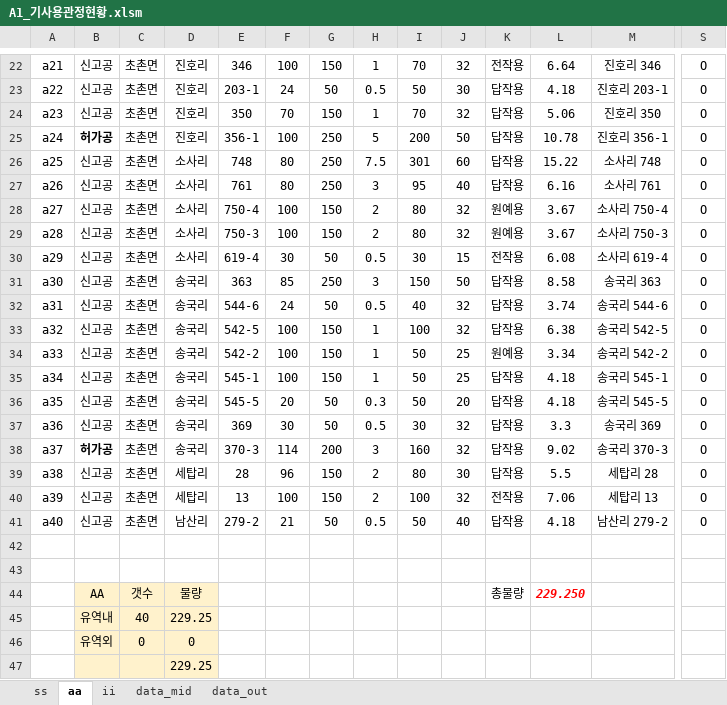
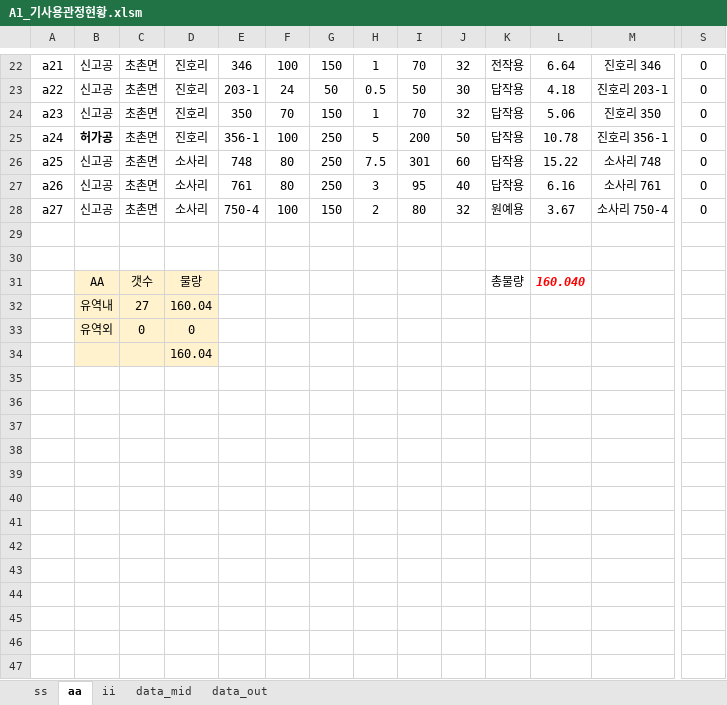
Before and after one commit to ihanseol/02_Excel2, an Excel workbook: 01_Acquifer Pumping Test/03_기사용관정/A1_기사용관정현황.xlsm, sheet aa, drawn as a sheet; only a part is shown, gaps mark what is left out; values as stored, in another font and other column widths than the file's, no borders; charts and pictures not drawn; removed rows and columns are numbered as before the commit, all else as after; rows hold the shown columns only; the diff names each change by its address in the sheet, - before the commit and + after, or states it on an @@ line.

```diff
--- a/01_Acquifer Pumping Test/03_기사용관정/A1_기사용관정현황.xlsm (sheet aa)
+++ b/01_Acquifer Pumping Test/03_기사용관정/A1_기사용관정현황.xlsm (sheet aa)
-row 29: a28 | 신고공 | 초촌면 | 소사리 | 750-3 | 100 | 150 | 2 | 80 | 32 | 원예용 | 3.67 | 소사리 750-3 | O
-row 30: a29 | 신고공 | 초촌면 | 소사리 | 619-4 | 30 | 50 | 0.5 | 30 | 15 | 전작용 | 6.08 | 소사리 619-4 | O
-row 31: a30 | 신고공 | 초촌면 | 송국리 | 363 | 85 | 250 | 3 | 150 | 50 | 답작용 | 8.58 | 송국리 363 | O
-row 32: a31 | 신고공 | 초촌면 | 송국리 | 544-6 | 24 | 50 | 0.5 | 40 | 32 | 답작용 | 3.74 | 송국리 544-6 | O
-row 33: a32 | 신고공 | 초촌면 | 송국리 | 542-5 | 100 | 150 | 1 | 100 | 32 | 답작용 | 6.38 | 송국리 542-5 | O
-row 34: a33 | 신고공 | 초촌면 | 송국리 | 542-2 | 100 | 150 | 1 | 50 | 25 | 원예용 | 3.34 | 송국리 542-2 | O
-row 35: a34 | 신고공 | 초촌면 | 송국리 | 545-1 | 100 | 150 | 1 | 50 | 25 | 답작용 | 4.18 | 송국리 545-1 | O
-row 36: a35 | 신고공 | 초촌면 | 송국리 | 545-5 | 20 | 50 | 0.3 | 50 | 20 | 답작용 | 4.18 | 송국리 545-5 | O
-row 37: a36 | 신고공 | 초촌면 | 송국리 | 369 | 30 | 50 | 0.5 | 30 | 32 | 답작용 | 3.3 | 송국리 369 | O
-row 38: a37 | 허가공 | 초촌면 | 송국리 | 370-3 | 114 | 200 | 3 | 160 | 32 | 답작용 | 9.02 | 송국리 370-3 | O
-row 39: a38 | 신고공 | 초촌면 | 세탑리 | 28 | 96 | 150 | 2 | 80 | 30 | 답작용 | 5.5 | 세탑리 28 | O
-row 40: a39 | 신고공 | 초촌면 | 세탑리 | 13 | 100 | 150 | 2 | 100 | 32 | 전작용 | 7.06 | 세탑리 13 | O
-row 41: a40 | 신고공 | 초촌면 | 남산리 | 279-2 | 21 | 50 | 0.5 | 50 | 40 | 답작용 | 4.18 | 남산리 279-2 | O
-L31: 229.250
+L31: 160.040
-row 45:  | 유역내 | 40 | 229.25
+row 32:  | 유역내 | 27 | 160.04
-D34: 229.25
+D34: 160.04
```
Also changed, not shown: sheet data_out, sheet data_mid, sheet ss, formulas that keep their value, charts or pictures, 2 other files.
